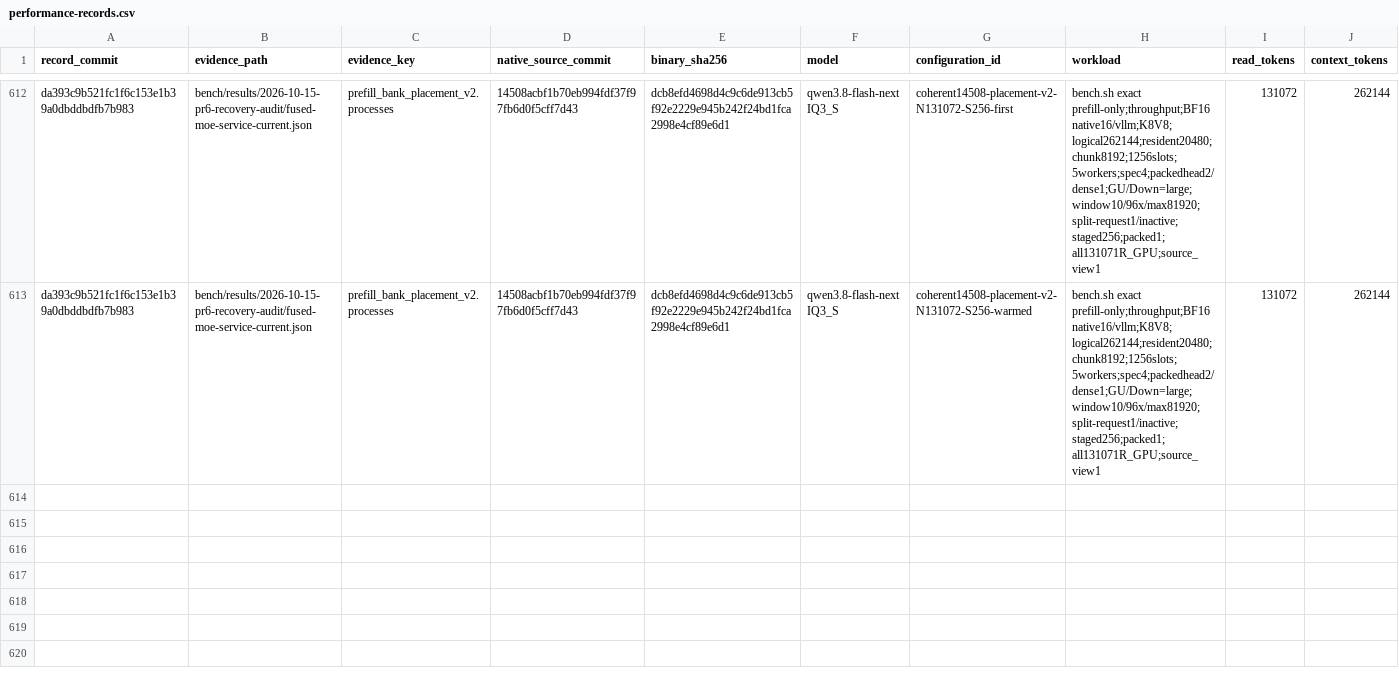
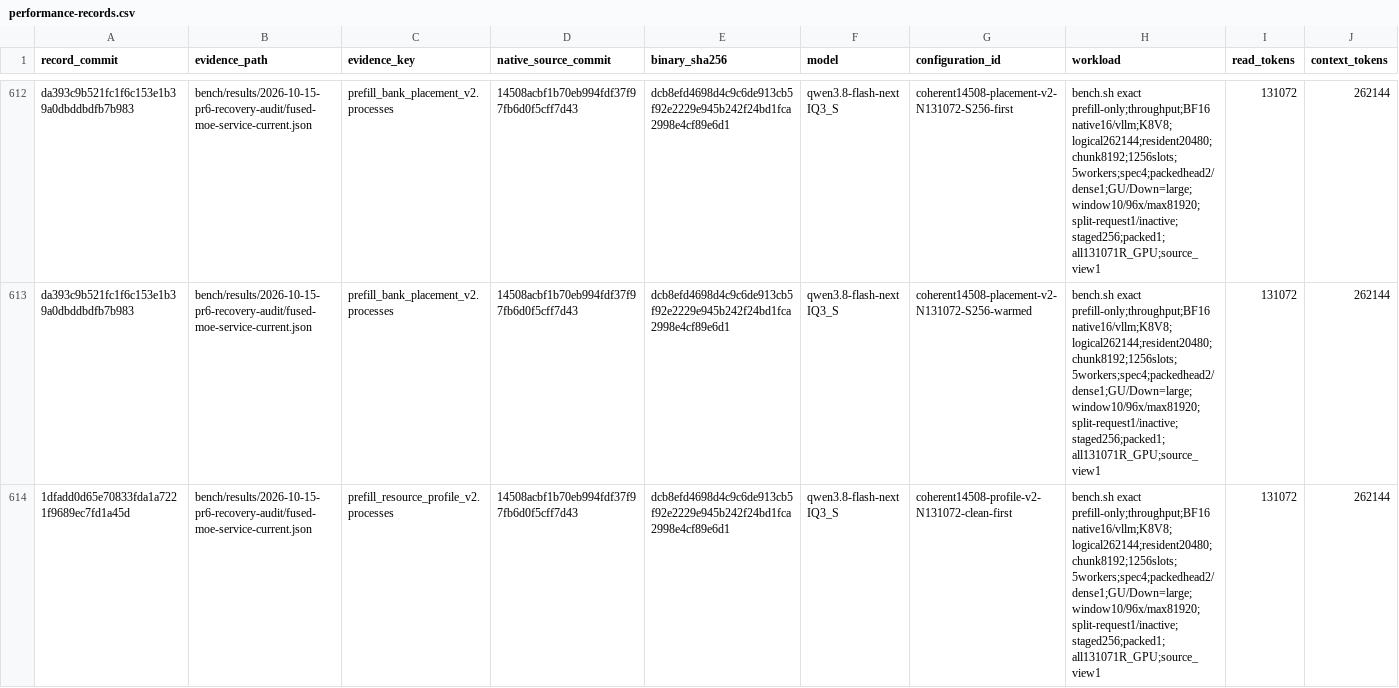
Before and after one commit to yqYo1/Strata, a CSV file: bench/performance-records.csv, drawn as a sheet; only a part is shown, gaps mark what is left out; rows hold the shown columns only; the diff covers the shown part only; the diff names each change by its address in the sheet, - before the commit and + after, or states it on an @@ line.

Commit message:
Qualify 128K prefill resource attribution and preserve Down classification
Preserve bounded observer evidence, clean-control CSV points and the shared reader regression fix. Retire completed profiling captures and one-shot tooling while keeping original measured commits on permanent feature/sycl.

```diff
--- a/bench/performance-records.csv
+++ b/bench/performance-records.csv
+row 614: 1dfadd0d65e70833fda1a7221f9689ec7fd1a45d | bench/results/2026-10-15-pr6-recovery-audit/fused-moe-service-current.json | prefill_resource_profile_v2.processes | 14508acbf1b70eb994fdf37f97fb6d0f5cff7d43 | dcb8efd4698d4c9c6de913cb5f92e2229e945b242f24bd1fca2998e4cf89e6d1 | qwen3.8-flash-next IQ3_S | coherent14508-profile-v2-N131072-clean-first | bench.sh exact prefill-only;throughput;BF16 native16/vllm;K8V8;logical262144;resident20480;chunk8192;1256slots;5workers;spec4;packedhead2/dense1;GU/Down=large;window10/96x/max81920;split-request1/inactive;staged256;packed1;all131071R_GPU;source_view1 | 131072 | 262144
```
Also changed, not shown: 1 added row elsewhere in this file, 5 other files.
